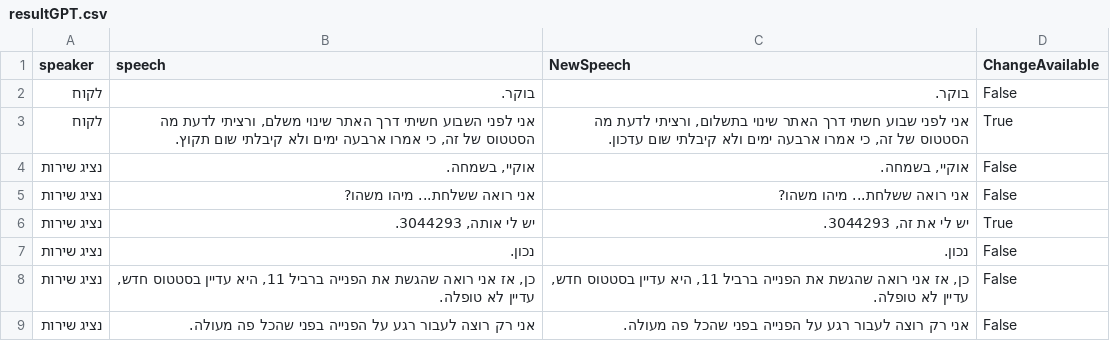
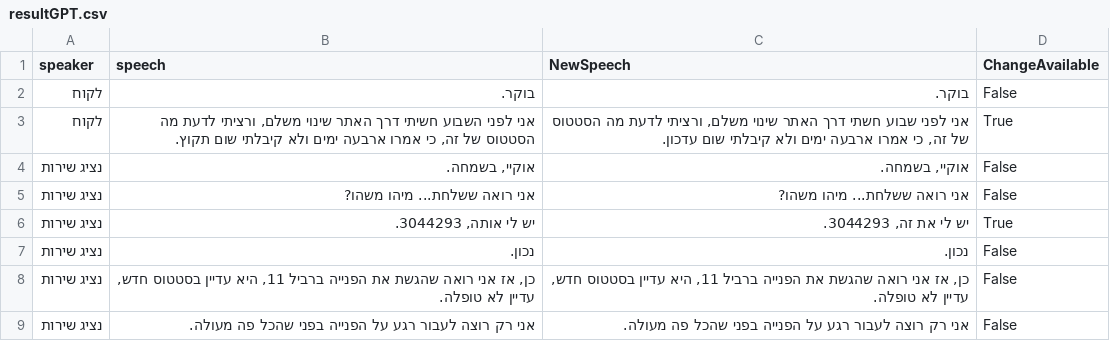
Before and after one commit to GadiOren/GadiPublicRepo, a CSV file: output/resultGPT.csv, drawn as a sheet.

```diff
--- a/output/resultGPT.csv
+++ b/output/resultGPT.csv
@@ -2,3 +2,3 @@
 לקוח,בוקר.,בוקר.,False
-לקוח,"אני לפני השבוע חשיתי דרך האתר שינוי משלם, ורציתי לדעת מה הסטטוס של זה, כי אמרו ארבעה ימים ולא קיבלתי שום תקוץ.","אני לפני שבוע חשתי דרך האתר שינוי בתשלום, ורציתי לדעת מה הסטטוס של זה, כי אמרו ארבעה ימים ולא קיבלתי שום עדכון.",True
+לקוח,"אני לפני השבוע חשיתי דרך האתר שינוי משלם, ורציתי לדעת מה הסטטוס של זה, כי אמרו ארבעה ימים ולא קיבלתי שום תקוץ.","אני לפני שבוע חשתי דרך האתר שינוי משלם, ורציתי לדעת מה הסטטוס של זה, כי אמרו ארבעה ימים ולא קיבלתי שום עדכון.",True
 נציג שירות,"אוקיי, בשמחה.","אוקיי, בשמחה.",False
```
Also changed, not shown: 7 other files.
